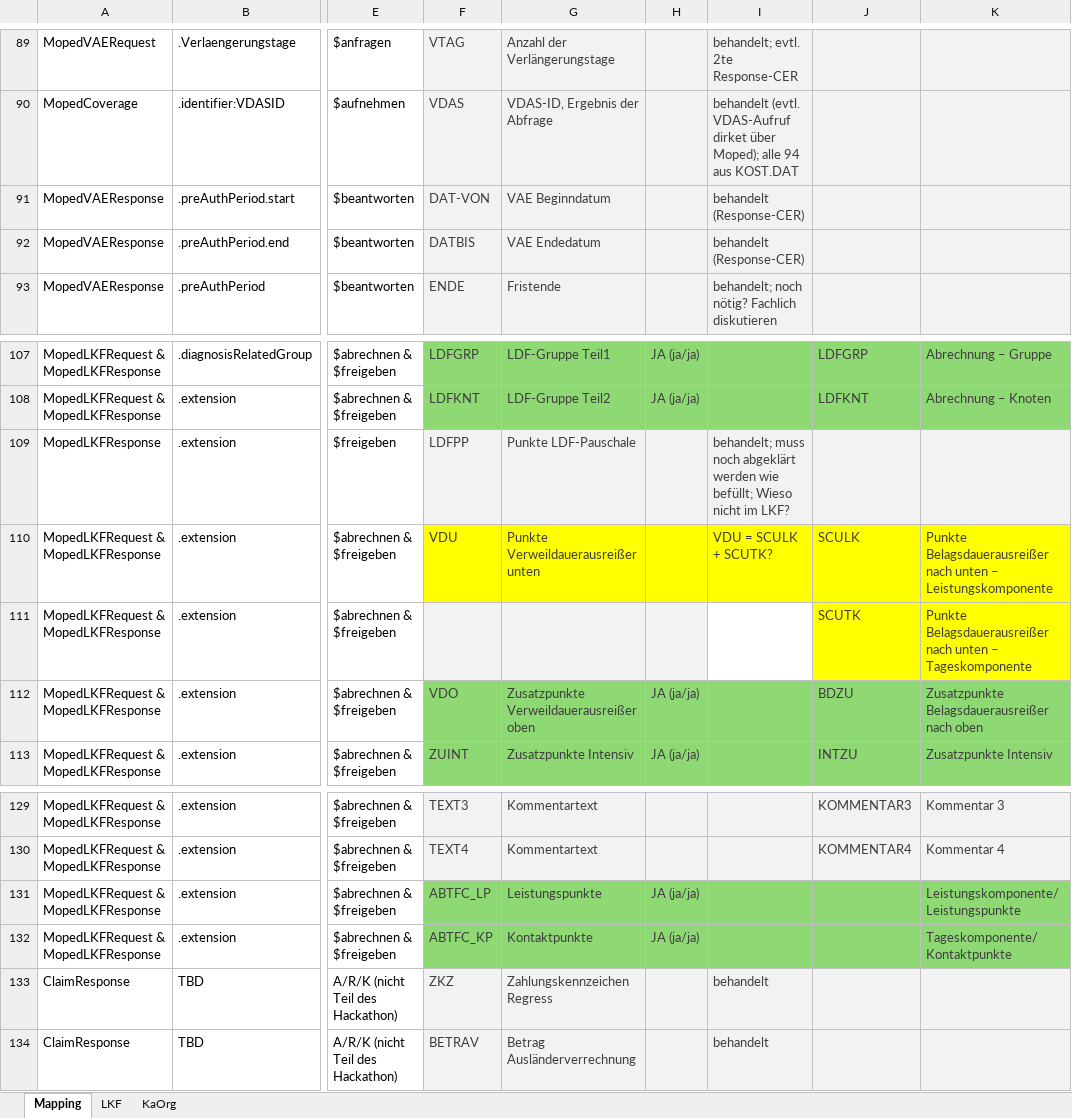
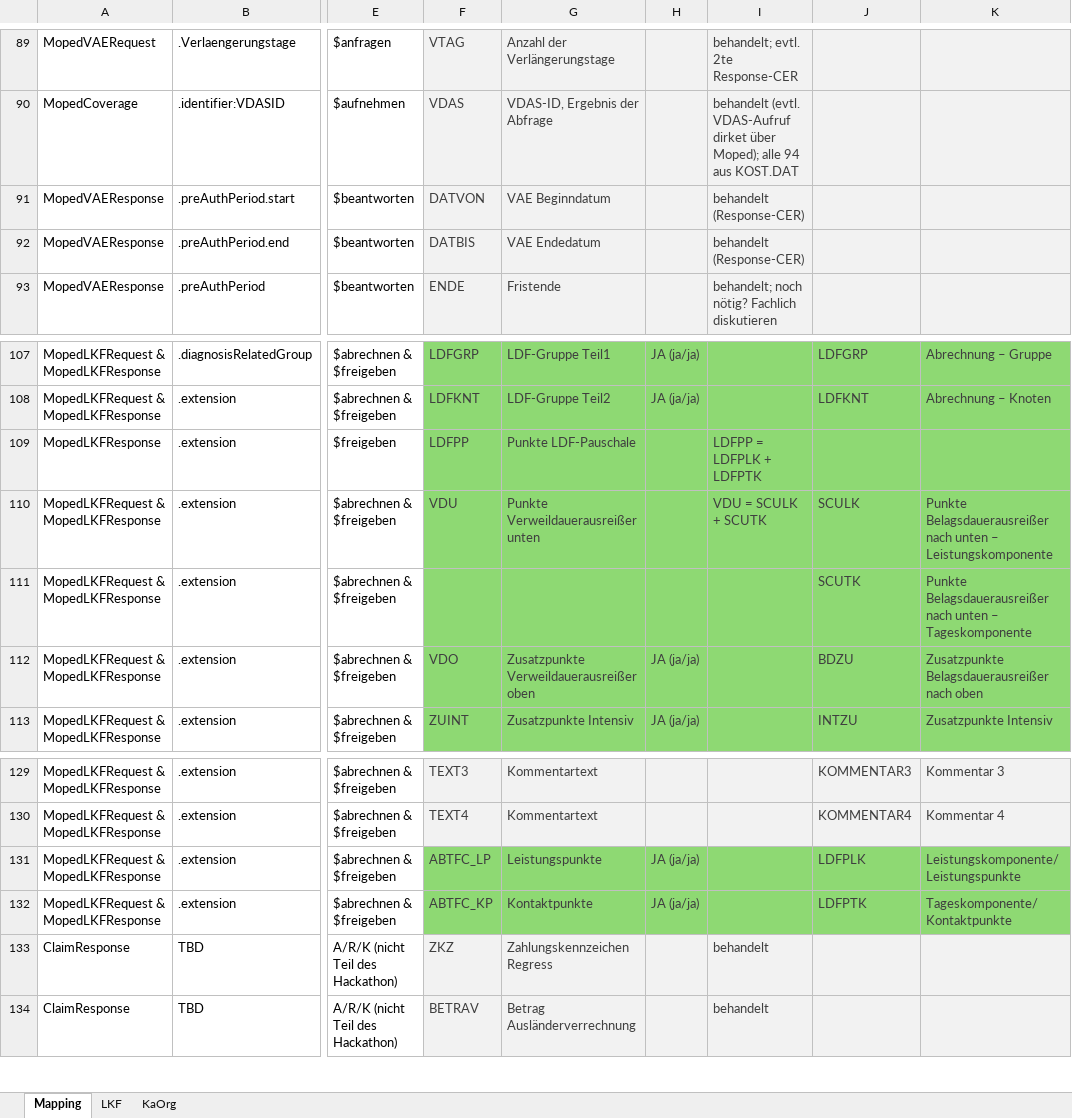
Before and after one commit to HL7Austria/ELGA-MOPED-R5, an Excel workbook: docs/FHIR_Mapping_for_IG.xlsx, sheet Mapping, drawn as a sheet; only a part is shown, gaps mark what is left out; values as stored, in another font and other column widths than the file's, no borders; the diff names each change by its address in the sheet, - before the commit and + after, or states it on an @@ line.

Commit message:
Mapping aktualisieren mit Erkenntnissen aus LKF Termin

```diff
--- a/docs/FHIR_Mapping_for_IG.xlsx (sheet Mapping)
+++ b/docs/FHIR_Mapping_for_IG.xlsx (sheet Mapping)
-F91: DAT-VON
+F91: DATVON
-F109:K109 fill: #F2F2F2
+F109:K109 fill: #8ED973
-I109: behandelt; muss noch abgeklärt werden wie befüllt; Wieso nicht im LKF?
+I109: LDFPP = LDFPLK + LDFPTK
-F110:K110 fill: #FFFF00
+F110:K110 fill: #8ED973
-I110: VDU = SCULK + SCUTK?
+I110: VDU = SCULK + SCUTK
-F111:H111 fill: #F2F2F2
+F111:H111 fill: #8ED973
-I111 fill: none
+I111 fill: #8ED973
-J111:K111 fill: #FFFF00
+J111:K111 fill: #8ED973
-J131: (empty)
+J131: LDFPLK
-J132: (empty)
+J132: LDFPTK
```
Also changed, not shown: sheet LKF.
